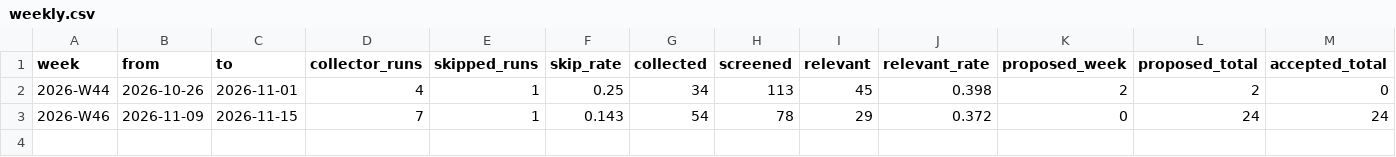
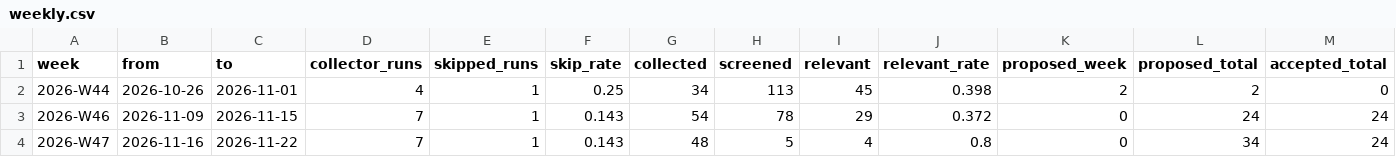
Before and after one commit to niclashart/OSWS_Hermes-Agent, a CSV file: metrics/weekly.csv, drawn as a sheet; only a part is shown; rows hold the shown columns only; the diff names each change by its address in the sheet, - before the commit and + after, or states it on an @@ line.

Commit message:
note: weekly status

```diff
--- a/metrics/weekly.csv
+++ b/metrics/weekly.csv
+row 4: 2026-W47 | 2026-11-16 | 2026-11-22 | 7 | 1 | 0.143 | 48 | 5 | 4 | 0.8 | 0 | 34 | 24
```
Also changed, not shown: screening.csv, 17 other files.
